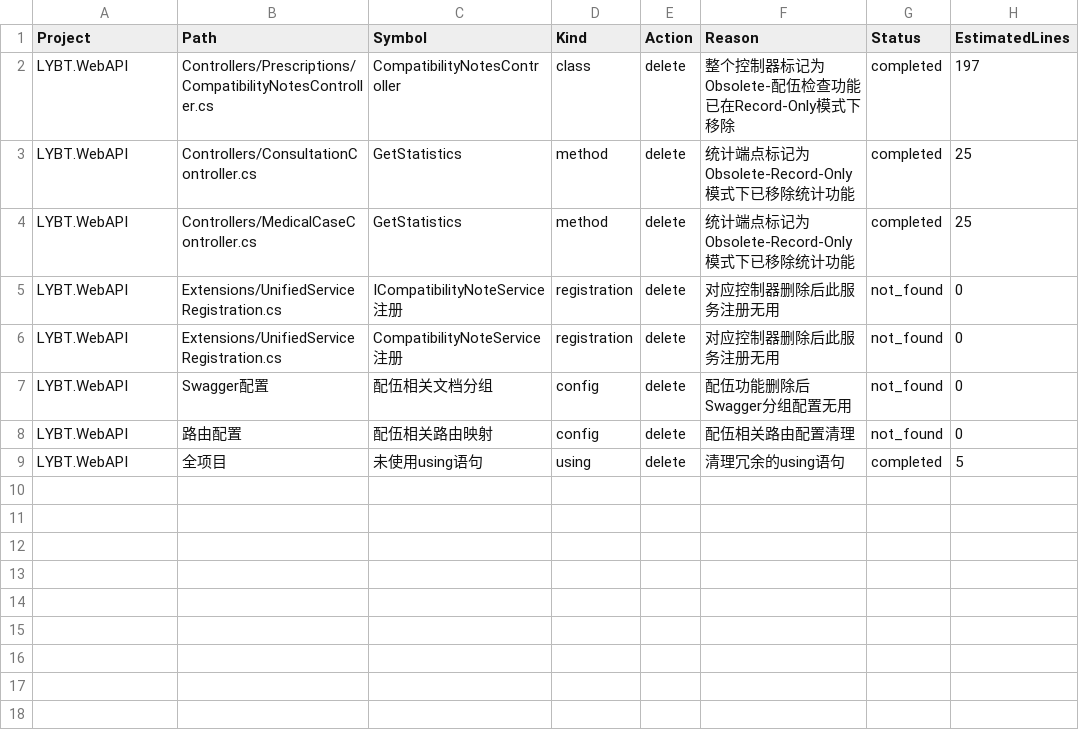
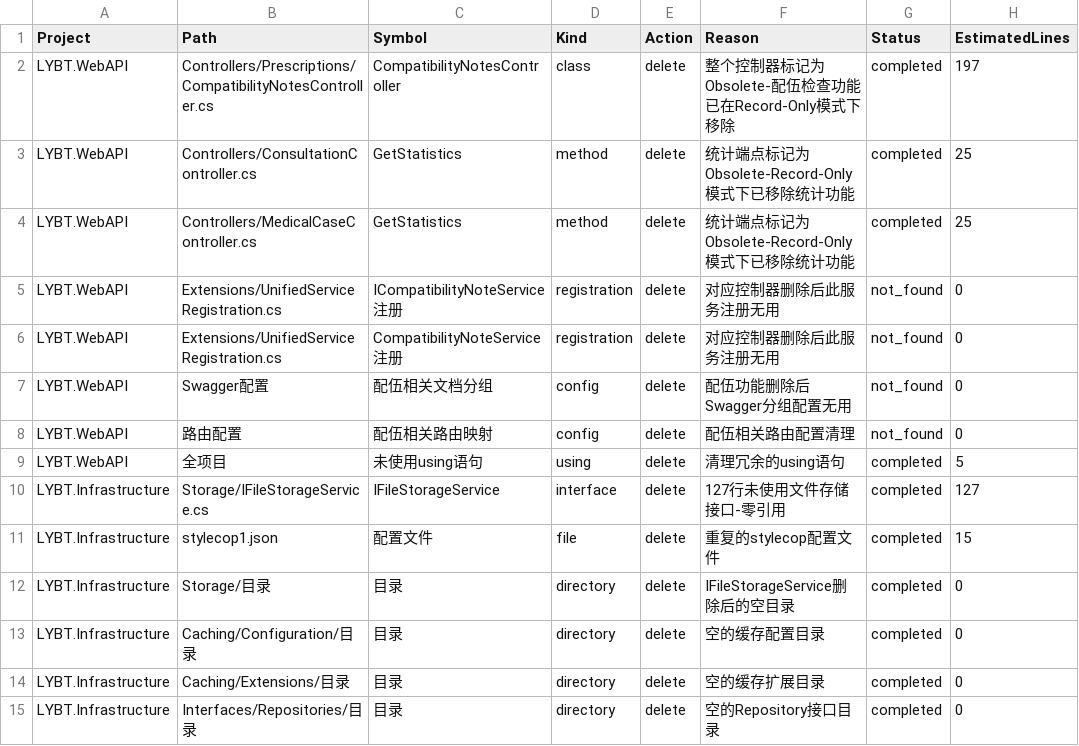
Before and after one commit to shouqitao/LYBTZYZS, a CSV file: _reports/2025-09/cleanup/webapi/changes.csv, drawn as a sheet; the diff names each change by its address in the sheet, - before the commit and + after, or states it on an @@ line.

```diff
--- a/_reports/2025-09/cleanup/webapi/changes.csv
+++ b/_reports/2025-09/cleanup/webapi/changes.csv
+row 10: LYBT.Infrastructure | Storage/IFileStorageService.cs | IFileStorageService | interface | delete | 127行未使用文件存储接口-零引用 | completed | 127
+row 11: LYBT.Infrastructure | stylecop1.json | 配置文件 | file | delete | 重复的stylecop配置文件 | completed | 15
+row 12: LYBT.Infrastructure | Storage/目录 | 目录 | directory | delete | IFileStorageService删除后的空目录 | completed | 0
+row 13: LYBT.Infrastructure | Caching/Configuration/目录 | 目录 | directory | delete | 空的缓存配置目录 | completed | 0
+row 14: LYBT.Infrastructure | Caching/Extensions/目录 | 目录 | directory | delete | 空的缓存扩展目录 | completed | 0
+row 15: LYBT.Infrastructure | Interfaces/Repositories/目录 | 目录 | directory | delete | 空的Repository接口目录 | completed | 0
```
Also changed, not shown: 6 other files.
